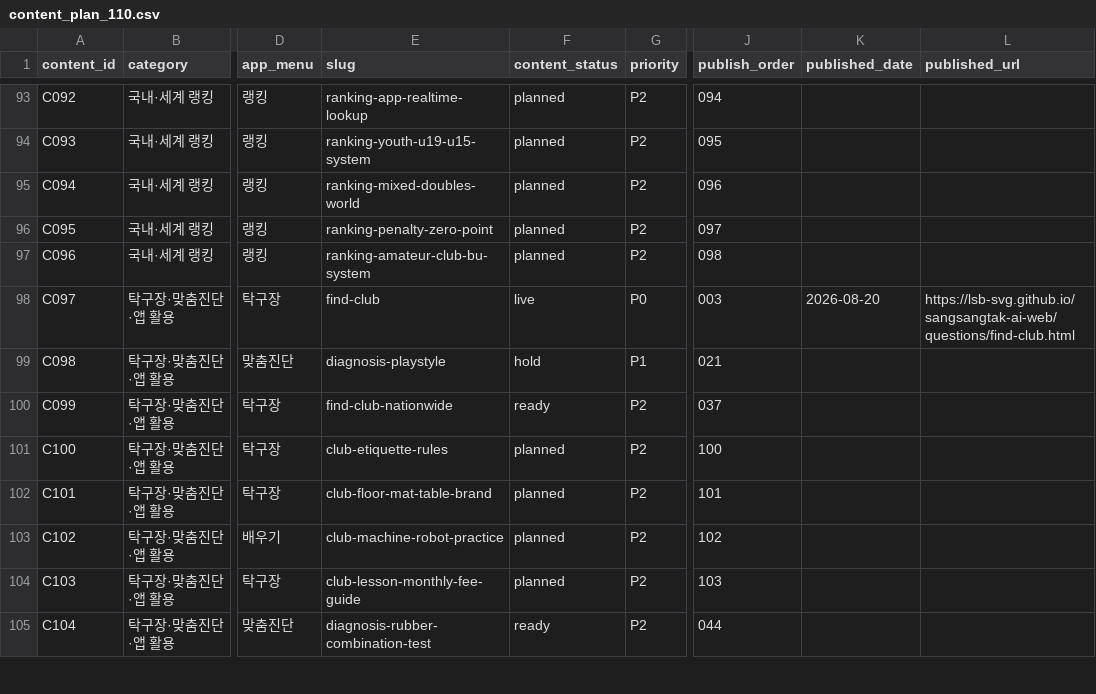
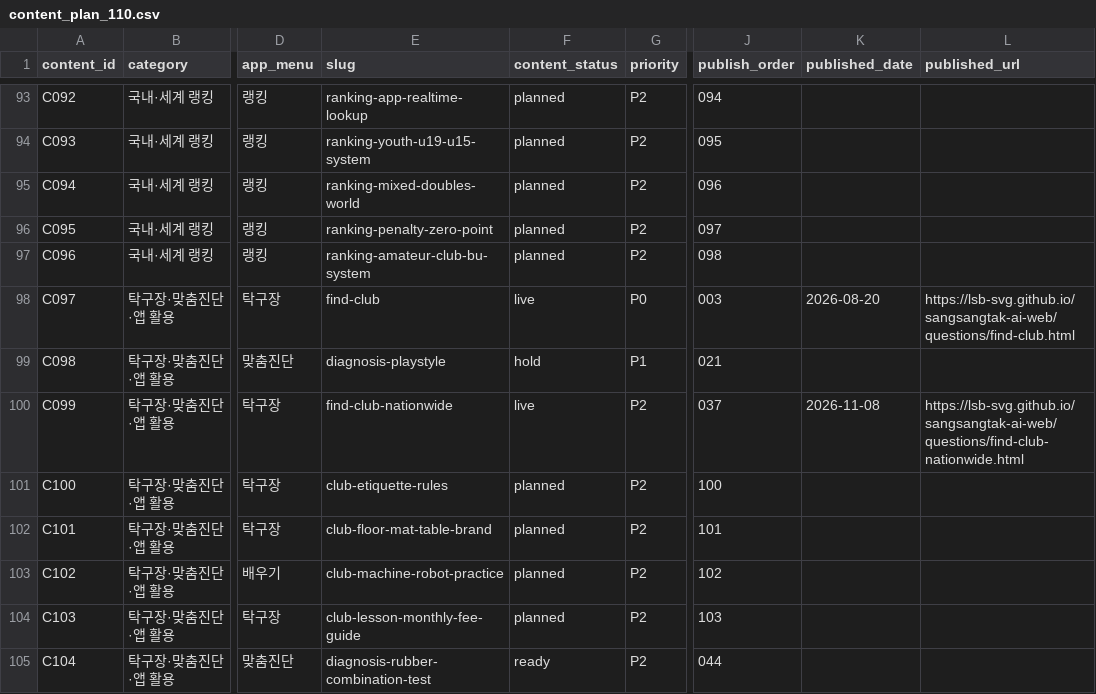
Before and after one commit to lsb-svg/sangsangtak-ai-web, a CSV file: content_plan_110.csv, drawn as a sheet; only a part is shown, gaps mark what is left out; the diff names each change by its address in the sheet, - before the commit and + after, or states it on an @@ line.

```diff
--- a/content_plan_110.csv
+++ b/content_plan_110.csv
-F100 (content_status): ready
+F100 (content_status): live
-K100 (published_date): (empty)
+K100 (published_date): 2026-11-08
-L100 (published_url): (empty)
+L100 (published_url): https://lsb-svg.github.io/sangsangtak-ai-web/questions/find-club-nationwide.html
```
